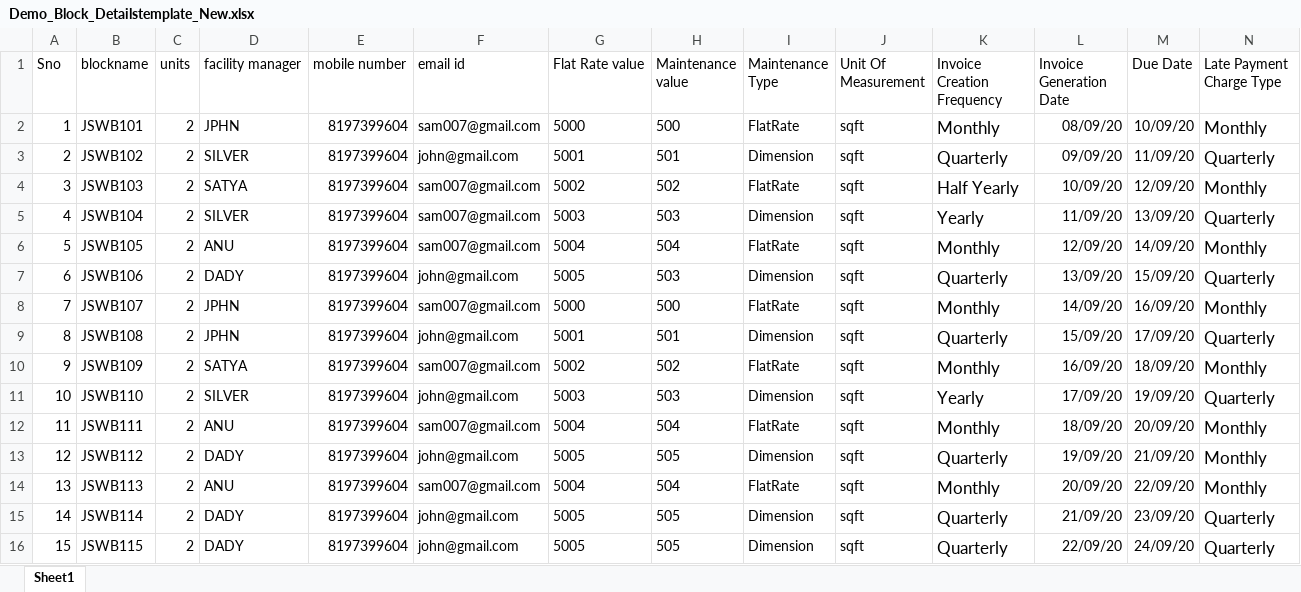
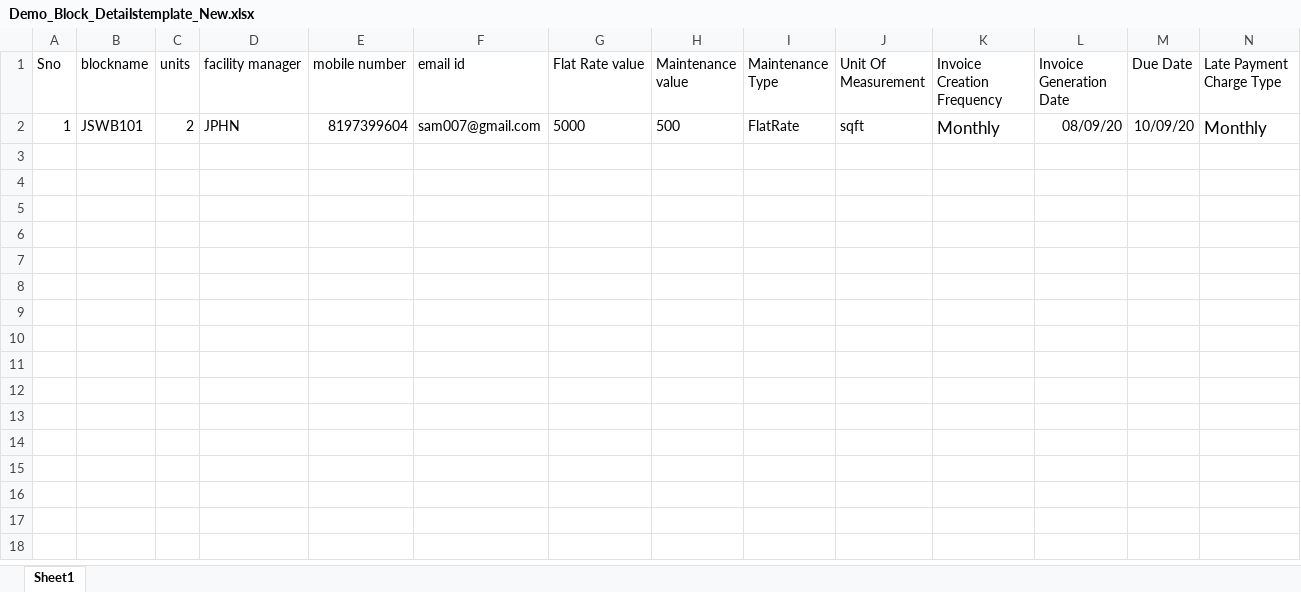
Before and after one commit to sowmyapadmanabuni/OyeSocietyWeb, an Excel workbook: src/assets/Excel/Demo_Block_Detailstemplate_New.xlsx, sheet Sheet1, drawn as a sheet; only a part is shown; values as stored, in another font and other column widths than the file's, no borders; rows hold the shown columns only; the diff names each change by its address in the sheet, - before the commit and + after, or states it on an @@ line.

```diff
--- a/src/assets/Excel/Demo_Block_Detailstemplate_New.xlsx (sheet Sheet1)
+++ b/src/assets/Excel/Demo_Block_Detailstemplate_New.xlsx (sheet Sheet1)
-row 3: 2 | JSWB102 | 2 | SILVER | 8197399604 | john@gmail.com | 5001 | 501 | Dimension | sqft | Quarterly | 09/09/20 | 11/09/20 | Quarterly
-row 4: 3 | JSWB103 | 2 | SATYA | 8197399604 | sam007@gmail.com | 5002 | 502 | FlatRate | sqft | Half Yearly | 10/09/20 | 12/09/20 | Monthly
-row 5: 4 | JSWB104 | 2 | SILVER | 8197399604 | sam007@gmail.com | 5003 | 503 | Dimension | sqft | Yearly | 11/09/20 | 13/09/20 | Quarterly
-row 6: 5 | JSWB105 | 2 | ANU | 8197399604 | sam007@gmail.com | 5004 | 504 | FlatRate | sqft | Monthly | 12/09/20 | 14/09/20 | Monthly
-row 7: 6 | JSWB106 | 2 | DADY | 8197399604 | john@gmail.com | 5005 | 503 | Dimension | sqft | Quarterly | 13/09/20 | 15/09/20 | Quarterly
-row 8: 7 | JSWB107 | 2 | JPHN | 8197399604 | sam007@gmail.com | 5000 | 500 | FlatRate | sqft | Monthly | 14/09/20 | 16/09/20 | Monthly
-row 9: 8 | JSWB108 | 2 | JPHN | 8197399604 | john@gmail.com | 5001 | 501 | Dimension | sqft | Quarterly | 15/09/20 | 17/09/20 | Quarterly
-row 10: 9 | JSWB109 | 2 | SATYA | 8197399604 | sam007@gmail.com | 5002 | 502 | FlatRate | sqft | Monthly | 16/09/20 | 18/09/20 | Monthly
-row 11: 10 | JSWB110 | 2 | SILVER | 8197399604 | john@gmail.com | 5003 | 503 | Dimension | sqft | Yearly | 17/09/20 | 19/09/20 | Quarterly
-row 12: 11 | JSWB111 | 2 | ANU | 8197399604 | sam007@gmail.com | 5004 | 504 | FlatRate | sqft | Monthly | 18/09/20 | 20/09/20 | Monthly
-row 13: 12 | JSWB112 | 2 | DADY | 8197399604 | john@gmail.com | 5005 | 505 | Dimension | sqft | Quarterly | 19/09/20 | 21/09/20 | Monthly
-row 14: 13 | JSWB113 | 2 | ANU | 8197399604 | sam007@gmail.com | 5004 | 504 | FlatRate | sqft | Monthly | 20/09/20 | 22/09/20 | Monthly
-row 15: 14 | JSWB114 | 2 | DADY | 8197399604 | john@gmail.com | 5005 | 505 | Dimension | sqft | Quarterly | 21/09/20 | 23/09/20 | Quarterly
-row 16: 15 | JSWB115 | 2 | DADY | 8197399604 | john@gmail.com | 5005 | 505 | Dimension | sqft | Quarterly | 22/09/20 | 24/09/20 | Quarterly
```
Also changed, not shown: 3 other files.
